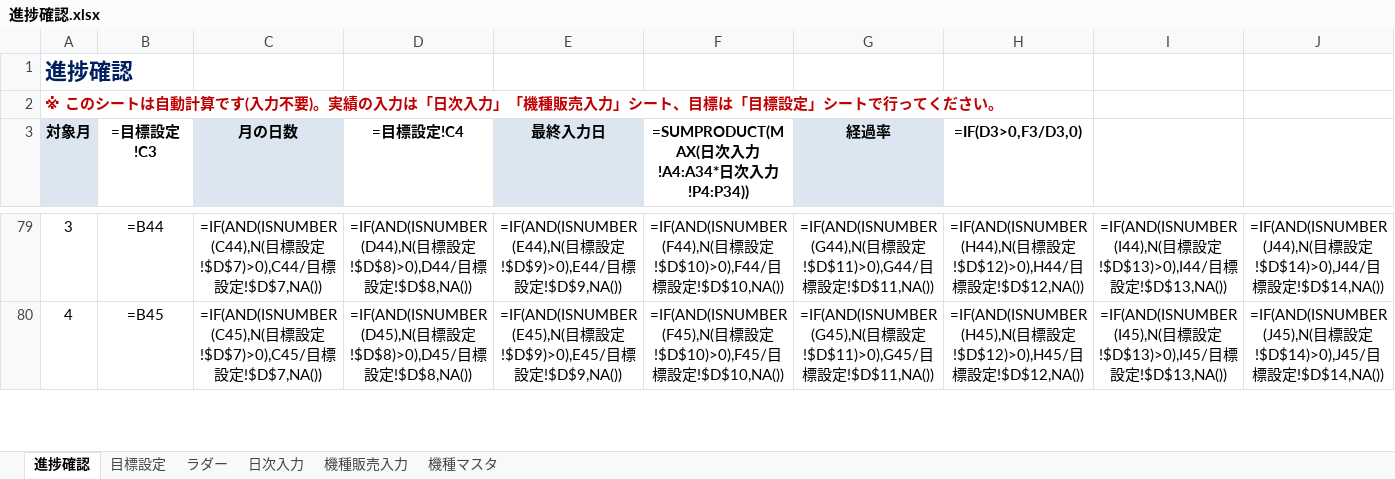
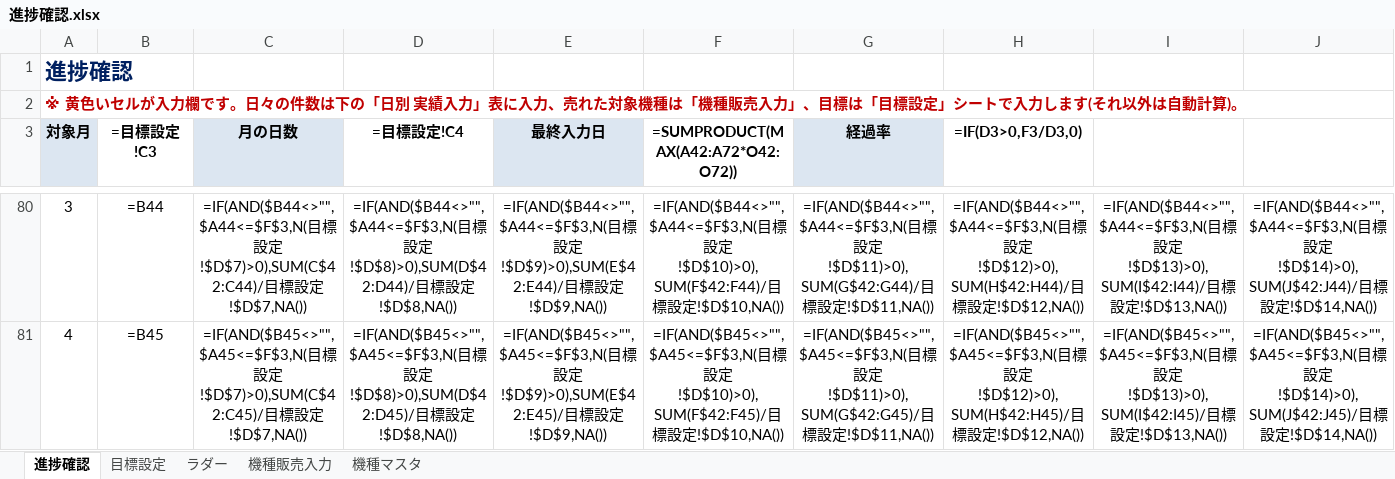
Before and after one commit to blackout0802/Excel, an Excel workbook: 進捗確認.xlsx, sheet 進捗確認, drawn as a sheet; only a part is shown, gaps mark what is left out; values as stored, in another font and other column widths than the file's, no borders; formulas without a stored value are shown as written; charts and pictures and conditional formats not drawn; addresses are those after the commit; the diff covers the shown part only; the diff names each change by its address in the sheet, - before the commit and + after, or states it on an @@ line.

```diff
--- a/進捗確認.xlsx (sheet 進捗確認)
+++ b/進捗確認.xlsx (sheet 進捗確認)
-sheet tab: 日次入力
@@ column A (対象月) renumbered between rows 2 and 40 @@
-F3: =SUMPRODUCT(MAX(日次入力!A4:A34*日次入力!P4:P34))
+F3: =SUMPRODUCT(MAX(A42:A72*O42:O72))
-C80 (月の日数): =IF(AND(ISNUMBER(C44),N(目標設定!$D$7)>0),C44/目標…
+C80 (月の日数): =IF(AND($B44<>"",$A44<=$F$3,N(目標設定!$D$7)>0),SUM(C$42:C44)/目標…
-D80 (=目標設定!C4): =IF(AND(ISNUMBER(D44),N(目標設定!$D$8)>0),D44/目標…
+D80 (=目標設定!C4): =IF(AND($B44<>"",$A44<=$F$3,N(目標設定!$D$8)>0),SUM(D$42:D44)/目標…
-E80 (最終入力日): =IF(AND(ISNUMBER(E44),N(目標設定!$D$9)>0),E44/目標…
+E80 (最終入力日): =IF(AND($B44<>"",$A44<=$F$3,N(目標設定!$D$9)>0),SUM(E$42:E44)/目標…
-F80: =IF(AND(ISNUMBER(F44),N(目標設定!$D$10)>0),F44/目標…
+F80: =IF(AND($B44<>"",$A44<=$F$3,N(目標設定!$D$10)>0),SUM(F$42:F44)/目標…
-G80 (経過率): =IF(AND(ISNUMBER(G44),N(目標設定!$D$11)>0),G44/目標…
+G80 (経過率): =IF(AND($B44<>"",$A44<=$F$3,N(目標設定!$D$11)>0),SUM(G$42:G44)/目標…
-H80 (=IF(D3>0,F3/D3,0)): =IF(AND(ISNUMBER(H44),N(目標設定!$D$12)>0),H44/目標…
+H80 (=IF(D3>0,F3/D3,0)): =IF(AND($B44<>"",$A44<=$F$3,N(目標設定!$D$12)>0),SUM(H$42:H44)/目標…
-I80: =IF(AND(ISNUMBER(I44),N(目標設定!$D$13)>0),I44/目標…
+I80: =IF(AND($B44<>"",$A44<=$F$3,N(目標設定!$D$13)>0),SUM(I$42:I44)/目標…
-J80: =IF(AND(ISNUMBER(J44),N(目標設定!$D$14)>0),J44/目標…
+J80: =IF(AND($B44<>"",$A44<=$F$3,N(目標設定!$D$14)>0),SUM(J$42:J44)/目標…
-C81 (月の日数): =IF(AND(ISNUMBER(C45),N(目標設定!$D$7)>0),C45/目標…
+C81 (月の日数): =IF(AND($B45<>"",$A45<=$F$3,N(目標設定!$D$7)>0),SUM(C$42:C45)/目標…
-D81 (=目標設定!C4): =IF(AND(ISNUMBER(D45),N(目標設定!$D$8)>0),D45/目標…
+D81 (=目標設定!C4): =IF(AND($B45<>"",$A45<=$F$3,N(目標設定!$D$8)>0),SUM(D$42:D45)/目標…
-E81 (最終入力日): =IF(AND(ISNUMBER(E45),N(目標設定!$D$9)>0),E45/目標…
+E81 (最終入力日): =IF(AND($B45<>"",$A45<=$F$3,N(目標設定!$D$9)>0),SUM(E$42:E45)/目標…
-F81: =IF(AND(ISNUMBER(F45),N(目標設定!$D$10)>0),F45/目標…
+F81: =IF(AND($B45<>"",$A45<=$F$3,N(目標設定!$D$10)>0),SUM(F$42:F45)/目標…
-G81 (経過率): =IF(AND(ISNUMBER(G45),N(目標設定!$D$11)>0),G45/目標…
+G81 (経過率): =IF(AND($B45<>"",$A45<=$F$3,N(目標設定!$D$11)>0),SUM(G$42:G45)/目標…
-H81 (=IF(D3>0,F3/D3,0)): =IF(AND(ISNUMBER(H45),N(目標設定!$D$12)>0),H45/目標…
+H81 (=IF(D3>0,F3/D3,0)): =IF(AND($B45<>"",$A45<=$F$3,N(目標設定!$D$12)>0),SUM(H$42:H45)/目標…
-I81: =IF(AND(ISNUMBER(I45),N(目標設定!$D$13)>0),I45/目標…
+I81: =IF(AND($B45<>"",$A45<=$F$3,N(目標設定!$D$13)>0),SUM(I$42:I45)/目標…
-J81: =IF(AND(ISNUMBER(J45),N(目標設定!$D$14)>0),J45/目標…
+J81: =IF(AND($B45<>"",$A45<=$F$3,N(目標設定!$D$14)>0),SUM(J$42:J45)/目標…
```
Also changed, not shown: 32 added rows, 31 removed rows, 402 edited cells and cell formats elsewhere in this sheet, charts or pictures.
